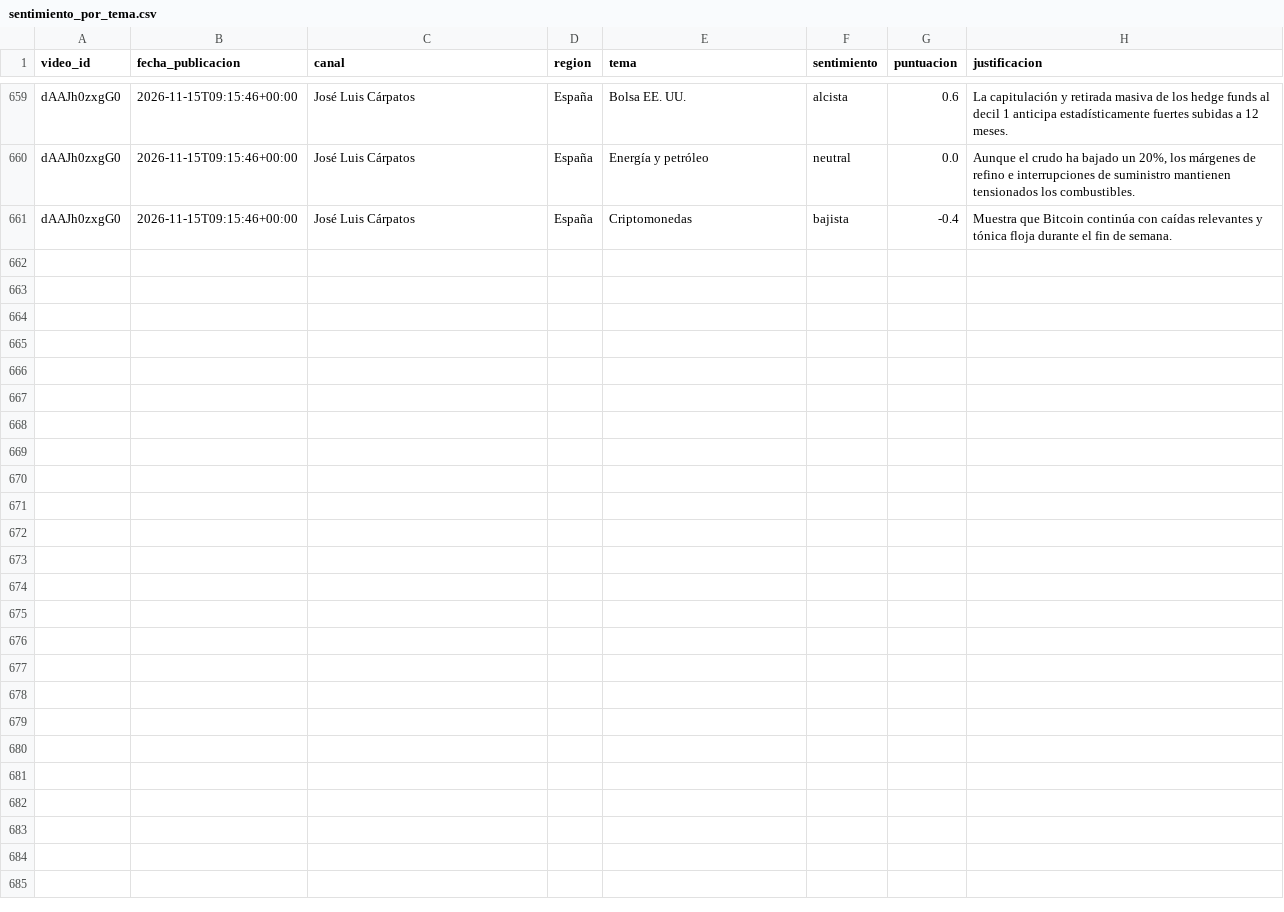
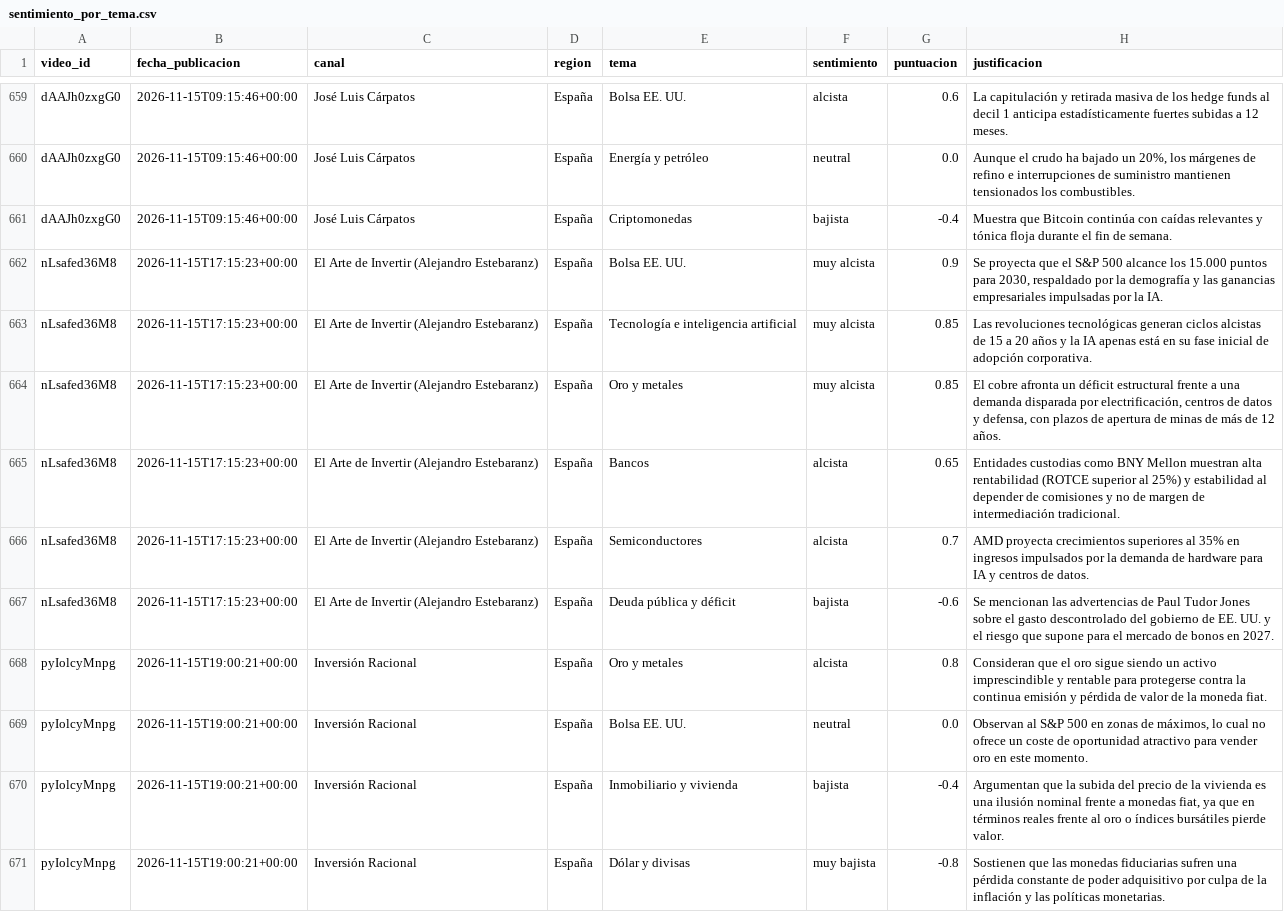
Before and after one commit to jmtroyano/resumenes-youtube, a CSV file: data/sentimiento_por_tema.csv, drawn as a sheet; only a part is shown, gaps mark what is left out.

```diff
--- a/data/sentimiento_por_tema.csv
+++ b/data/sentimiento_por_tema.csv
@@ -661 +661,11 @@ dAAJh0zxgG0,2026-11-15T09:15:46+00:00,José Luis Cárpatos,España,Energía y pe
 dAAJh0zxgG0,2026-11-15T09:15:46+00:00,José Luis Cárpatos,España,Criptomonedas,bajista,-0.4,Muestra que Bitcoin continúa con caídas relevantes y tónica floja durante el fin de semana.
+nLsafed36M8,2026-11-15T17:15:23+00:00,El Arte de Invertir (Alejandro Estebaranz),España,Bolsa EE. UU.,muy alcista,0.9,"Se proyecta que el S&P 500 alcance los 15.000 puntos para 2030, respaldado por la demografía y las ganancias empresariales impulsadas por la IA."
+nLsafed36M8,2026-11-15T17:15:23+00:00,El Arte de Invertir (Alejandro Estebaranz),España,Tecnología e inteligencia artificial,muy alcista,0.85,Las revoluciones tecnológicas generan ciclos alcistas de 15 a 20 años y la IA apenas está en su fase inicial de adopción corporativa.
+nLsafed36M8,2026-11-15T17:15:23+00:00,El Arte de Invertir (Alejandro Estebaranz),España,Oro y metales,muy alcista,0.85,"El cobre afronta un déficit estructural frente a una demanda disparada por electrificación, centros de datos y defensa, con plazos de apertura de minas de más de 12 años."
+nLsafed36M8,2026-11-15T17:15:23+00:00,El Arte de Invertir (Alejandro Estebaranz),España,Bancos,alcista,0.65,Entidades custodias como BNY Mellon muestran alta rentabilidad (ROTCE superior al 25%) y estabilidad al depender de comisiones y no de margen de intermediación tradicional.
+nLsafed36M8,2026-11-15T17:15:23+00:00,El Arte de Invertir (Alejandro Estebaranz),España,Semiconductores,alcista,0.7,AMD proyecta crecimientos superiores al 35% en ingresos impulsados por la demanda de hardware para IA y centros de datos.
+nLsafed36M8,2026-11-15T17:15:23+00:00,El Arte de Invertir (Alejandro Estebaranz),España,Deuda pública y déficit,bajista,-0.6,Se mencionan las advertencias de Paul Tudor Jones sobre el gasto descontrolado del gobierno de EE. UU. y el riesgo que supone para el mercado de bonos en 2027.
+pyIolcyMnpg,2026-11-15T19:00:21+00:00,Inversión Racional,España,Oro y metales,alcista,0.8,Consideran que el oro sigue siendo un activo imprescindible y rentable para protegerse contra la continua emisión y pérdida de valor de la moneda fiat.
+pyIolcyMnpg,2026-11-15T19:00:21+00:00,Inversión Racional,España,Bolsa EE. UU.,neutral,0.0,"Observan al S&P 500 en zonas de máximos, lo cual no ofrece un coste de oportunidad atractivo para vender oro en este momento."
+pyIolcyMnpg,2026-11-15T19:00:21+00:00,Inversión Racional,España,Inmobiliario y vivienda,bajista,-0.4,"Argumentan que la subida del precio de la vivienda es una ilusión nominal frente a monedas fiat, ya que en términos reales frente al oro o índices bursátiles pierde valor."
+pyIolcyMnpg,2026-11-15T19:00:21+00:00,Inversión Racional,España,Dólar y divisas,muy bajista,-0.8,Sostienen que las monedas fiduciarias sufren una pérdida constante de poder adquisitivo por culpa de la inflación y las políticas monetarias.
```
Also changed, not shown: data/resumenes.csv, 3 other files.
